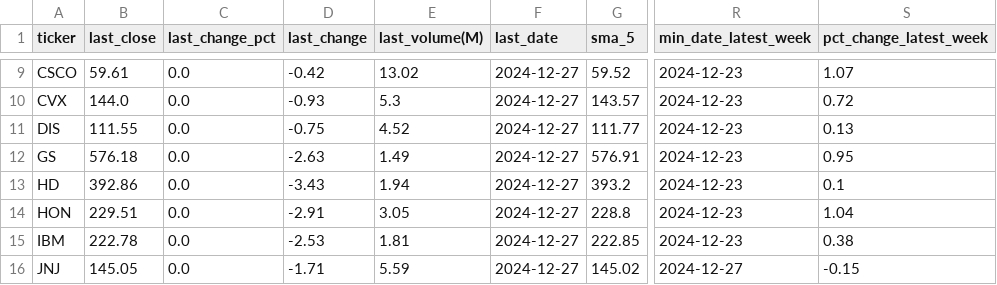
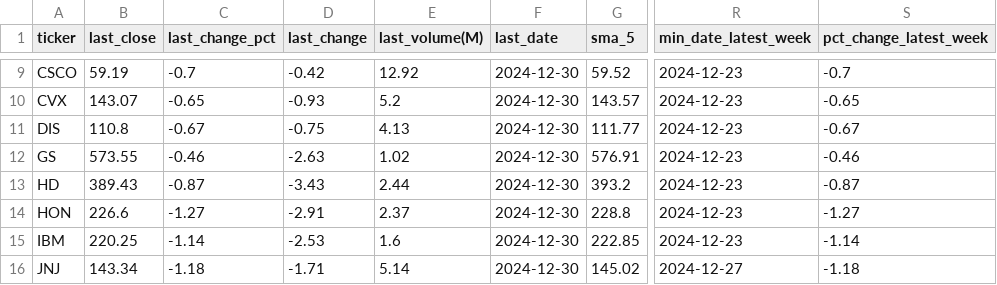
Before and after one commit to bhattathakur/snpdaily, a CSV file: df_dow.csv, drawn as a sheet; only a part is shown, gaps mark what is left out; the diff covers the shown part only; the diff names each change by its address in the sheet, - before the commit and + after, or states it on an @@ line.

```diff
--- a/df_dow.csv
+++ b/df_dow.csv
-B9 (last_close): 59.61
+B9 (last_close): 59.19
-C9 (last_change_pct): 0.0
+C9 (last_change_pct): -0.7
-E9 (last_volume(M)): 13.02
+E9 (last_volume(M)): 12.92
-F9:F16 (last_date): 2024-12-27
+F9:F16 (last_date): 2024-12-30
-S9 (pct_change_latest_week): 1.07
+S9 (pct_change_latest_week): -0.7
-B10 (last_close): 144.0
+B10 (last_close): 143.07
-C10 (last_change_pct): 0.0
+C10 (last_change_pct): -0.65
-E10 (last_volume(M)): 5.3
+E10 (last_volume(M)): 5.2
-S10 (pct_change_latest_week): 0.72
+S10 (pct_change_latest_week): -0.65
-B11 (last_close): 111.55
+B11 (last_close): 110.8
-C11 (last_change_pct): 0.0
+C11 (last_change_pct): -0.67
-E11 (last_volume(M)): 4.52
+E11 (last_volume(M)): 4.13
-S11 (pct_change_latest_week): 0.13
+S11 (pct_change_latest_week): -0.67
-B12 (last_close): 576.18
+B12 (last_close): 573.55
-C12 (last_change_pct): 0.0
+C12 (last_change_pct): -0.46
-E12 (last_volume(M)): 1.49
+E12 (last_volume(M)): 1.02
-S12 (pct_change_latest_week): 0.95
+S12 (pct_change_latest_week): -0.46
-B13 (last_close): 392.86
+B13 (last_close): 389.43
-C13 (last_change_pct): 0.0
+C13 (last_change_pct): -0.87
-E13 (last_volume(M)): 1.94
+E13 (last_volume(M)): 2.44
-S13 (pct_change_latest_week): 0.1
+S13 (pct_change_latest_week): -0.87
-B14 (last_close): 229.51
+B14 (last_close): 226.6
-C14 (last_change_pct): 0.0
+C14 (last_change_pct): -1.27
-E14 (last_volume(M)): 3.05
+E14 (last_volume(M)): 2.37
-S14 (pct_change_latest_week): 1.04
+S14 (pct_change_latest_week): -1.27
-B15 (last_close): 222.78
+B15 (last_close): 220.25
-C15 (last_change_pct): 0.0
+C15 (last_change_pct): -1.14
-E15 (last_volume(M)): 1.81
+E15 (last_volume(M)): 1.6
-S15 (pct_change_latest_week): 0.38
+S15 (pct_change_latest_week): -1.14
-B16 (last_close): 145.05
+B16 (last_close): 143.34
-C16 (last_change_pct): 0.0
+C16 (last_change_pct): -1.18
-E16 (last_volume(M)): 5.59
+E16 (last_volume(M)): 5.14
-S16 (pct_change_latest_week): -0.15
+S16 (pct_change_latest_week): -1.18
```
Also changed, not shown: 110 edited cells elsewhere in this file, df_combined.csv, df_nasdaq100.csv, 3 other files.
